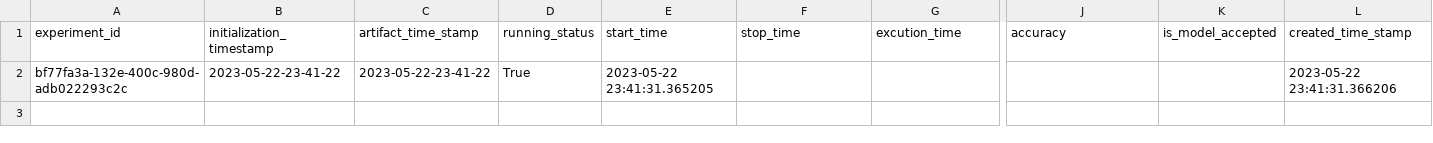
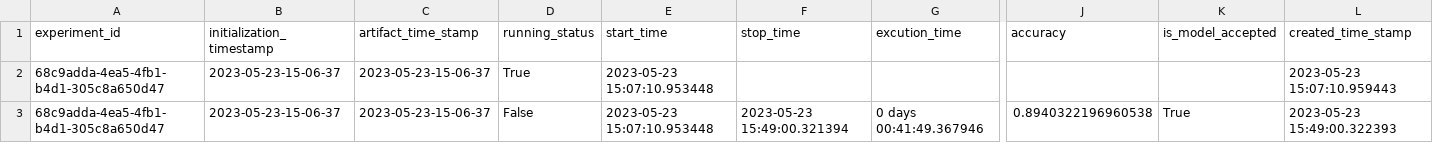
Before and after one commit to HARSHALKUMRE/US-Visa-Approval-Prediction, a CSV file: artifacts/experiment/experiment.csv, drawn as a sheet; only a part is shown, gaps mark what is left out; rows hold the shown columns only; the diff names each change by its address in the sheet, - before the commit and + after, or states it on an @@ line.

Commit message:
model pusher step added.

```diff
--- a/artifacts/experiment/experiment.csv
+++ b/artifacts/experiment/experiment.csv
-A2 (experiment_id): bf77fa3a-132e-400c-980d-adb022293c2c
+A2 (experiment_id): 68c9adda-4ea5-4fb1-b4d1-305c8a650d47
-B2 (initialization_timestamp): 2023-05-22-23-41-22
+B2 (initialization_timestamp): 2023-05-23-15-06-37
-C2 (artifact_time_stamp): 2023-05-22-23-41-22
+C2 (artifact_time_stamp): 2023-05-23-15-06-37
-E2 (start_time): 2023-05-22 23:41:31.365205
+E2 (start_time): 2023-05-23 15:07:10.953448
-L2 (created_time_stamp): 2023-05-22 23:41:31.366206
+L2 (created_time_stamp): 2023-05-23 15:07:10.959443
+row 3: 68c9adda-4ea5-4fb1-b4d1-305c8a650d47 | 2023-05-23-15-06-37 | 2023-05-23-15-06-37 | False | 2023-05-23 15:07:10.953448 | 2023-05-23 15:49:00.321394 | 0 days 00:41:49.367946 | 0.8940322196960538 | True | 2023-05-23 15:49:00.322393
```
Also changed, not shown: 16 other files.
